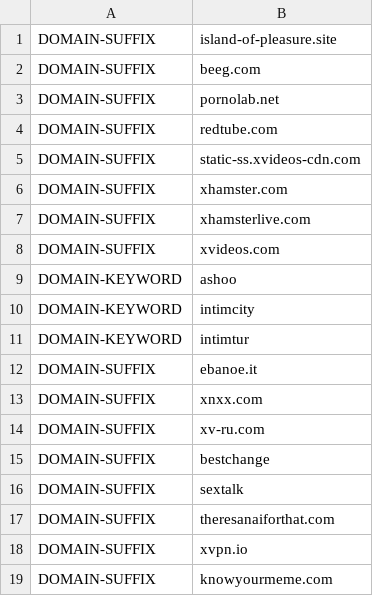
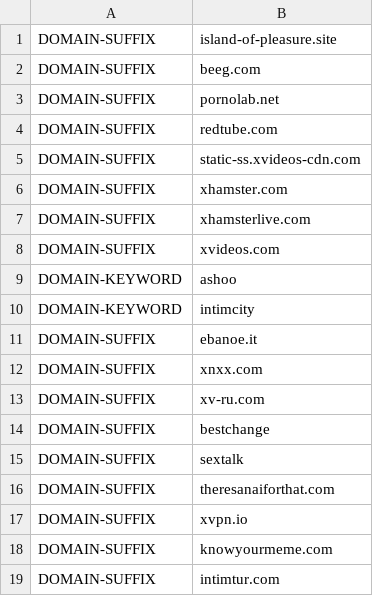
Before and after one commit to appsttar/ss-lists, a CSV file: ss-list-advanced.csv, drawn as a sheet; removed rows and columns are numbered as before the commit, all else as after; the diff names each change by its address in the sheet, - before the commit and + after, or states it on an @@ line.

Commit message:
Update ss-list-advanced.csv
Update

```diff
--- a/ss-list-advanced.csv
+++ b/ss-list-advanced.csv
-row 11: DOMAIN-KEYWORD | intimtur
+row 19: DOMAIN-SUFFIX | intimtur.com
```
